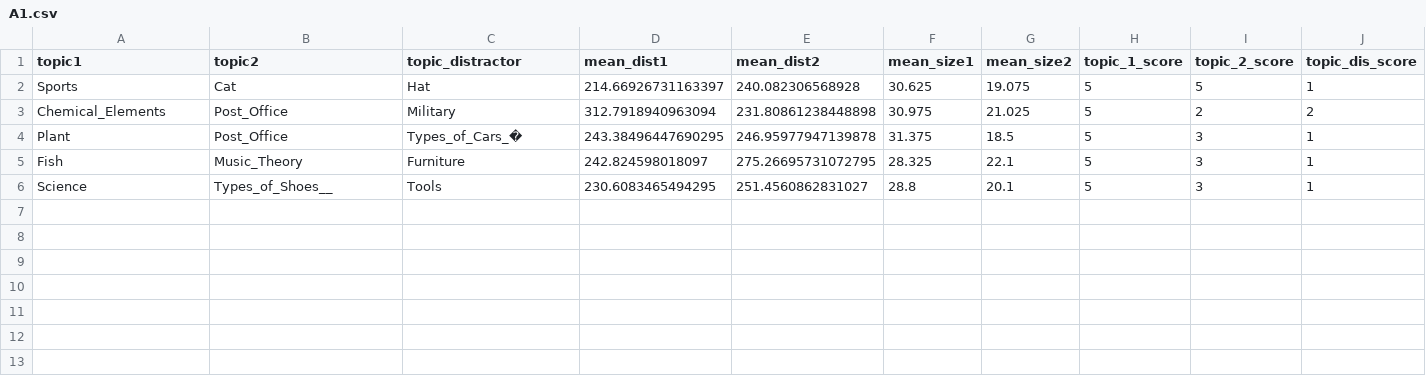
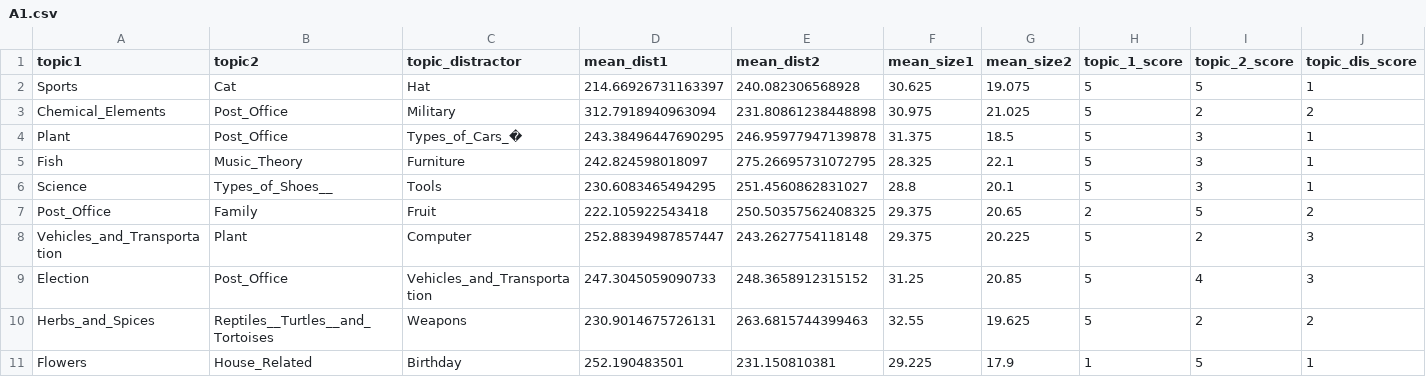
Before and after one commit to muyangshi/Font-Size-Encoding, a CSV file: A1.csv, drawn as a sheet; only a part is shown; rows hold the shown columns only; the diff names each change by its address in the sheet, - before the commit and + after, or states it on an @@ line.

```diff
--- a/A1.csv
+++ b/A1.csv
+row 7: Post_Office | Family | Fruit | 222.105922543418 | 250.50357562408325 | 29.375 | 20.65 | 2 | 5 | 2
+row 8: Vehicles_and_Transportation | Plant | Computer | 252.88394987857447 | 243.2627754118148 | 29.375 | 20.225 | 5 | 2 | 3
+row 9: Election | Post_Office | Vehicles_and_Transportation | 247.3045059090733 | 248.3658912315152 | 31.25 | 20.85 | 5 | 4 | 3
+row 10: Herbs_and_Spices | Reptiles__Turtles__and_Tortoises | Weapons | 230.9014675726131 | 263.6815744399463 | 32.55 | 19.625 | 5 | 2 | 2
+row 11: Flowers | House_Related | Birthday | 252.190483501 | 231.150810381 | 29.225 | 17.9 | 1 | 5 | 1
```
Also changed, not shown: C.csv, D1.csv, 7 other files.
